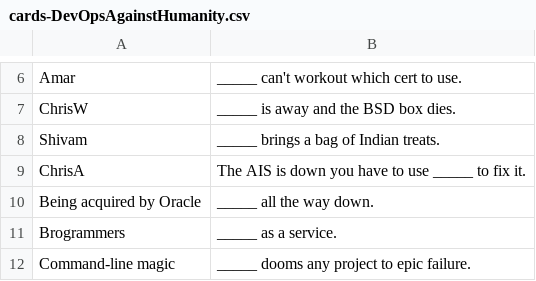
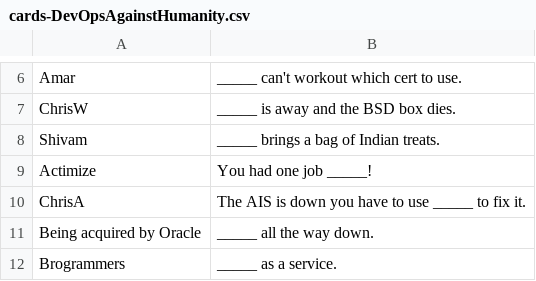
Before and after one commit to chrisdpa-tvx/devops-against-humanity, a CSV file: cards-DevOpsAgainstHumanity.csv, drawn as a sheet; only a part is shown, gaps mark what is left out; the shorter side is filled out with more unchanged rows; the diff names each change by its address in the sheet, - before the commit and + after, or states it on an @@ line.

Commit message:
Update cards-DevOpsAgainstHumanity.csv

```diff
--- a/cards-DevOpsAgainstHumanity.csv
+++ b/cards-DevOpsAgainstHumanity.csv
+row 9: Actimize | You had one job _____!
```
